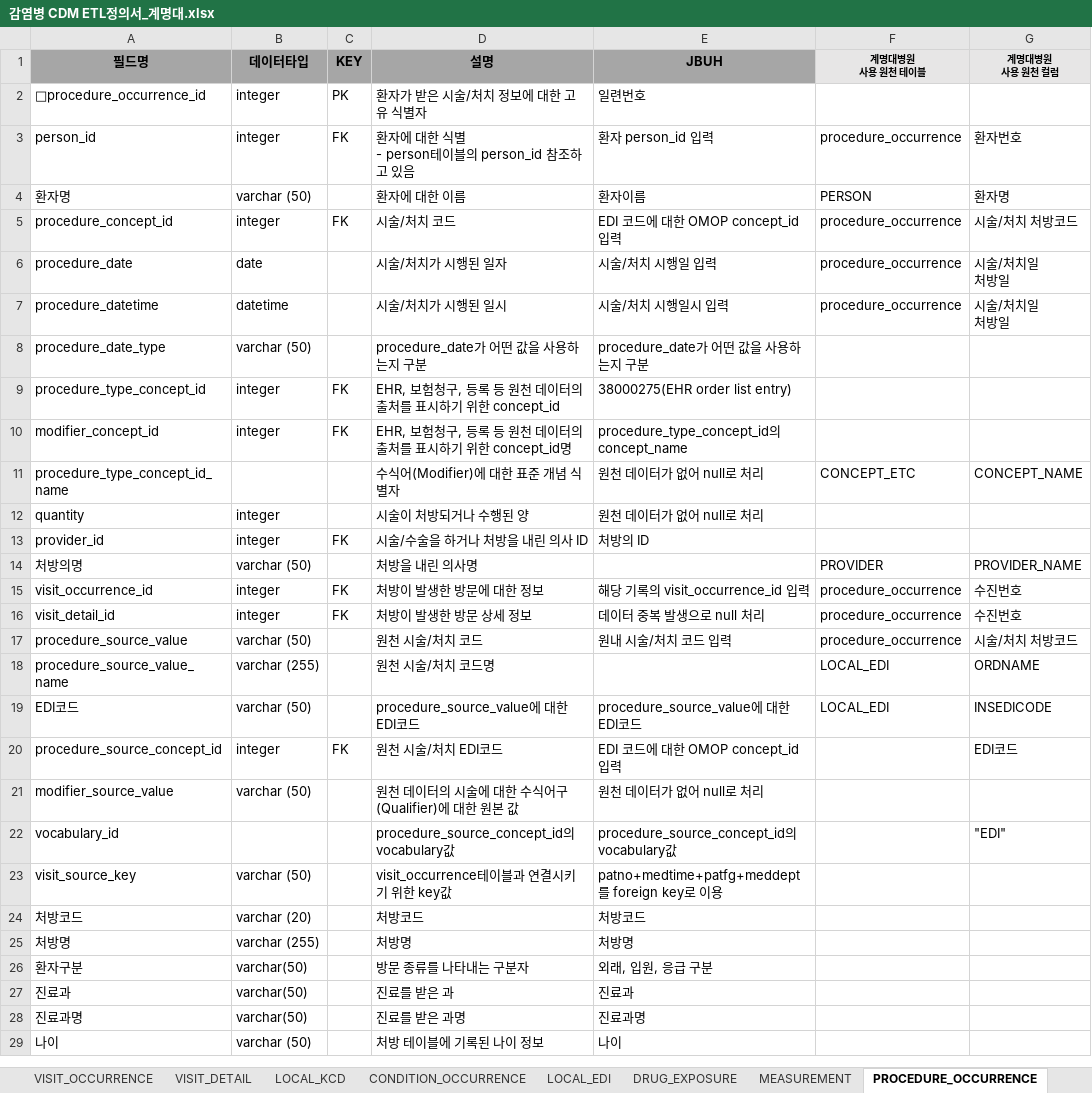
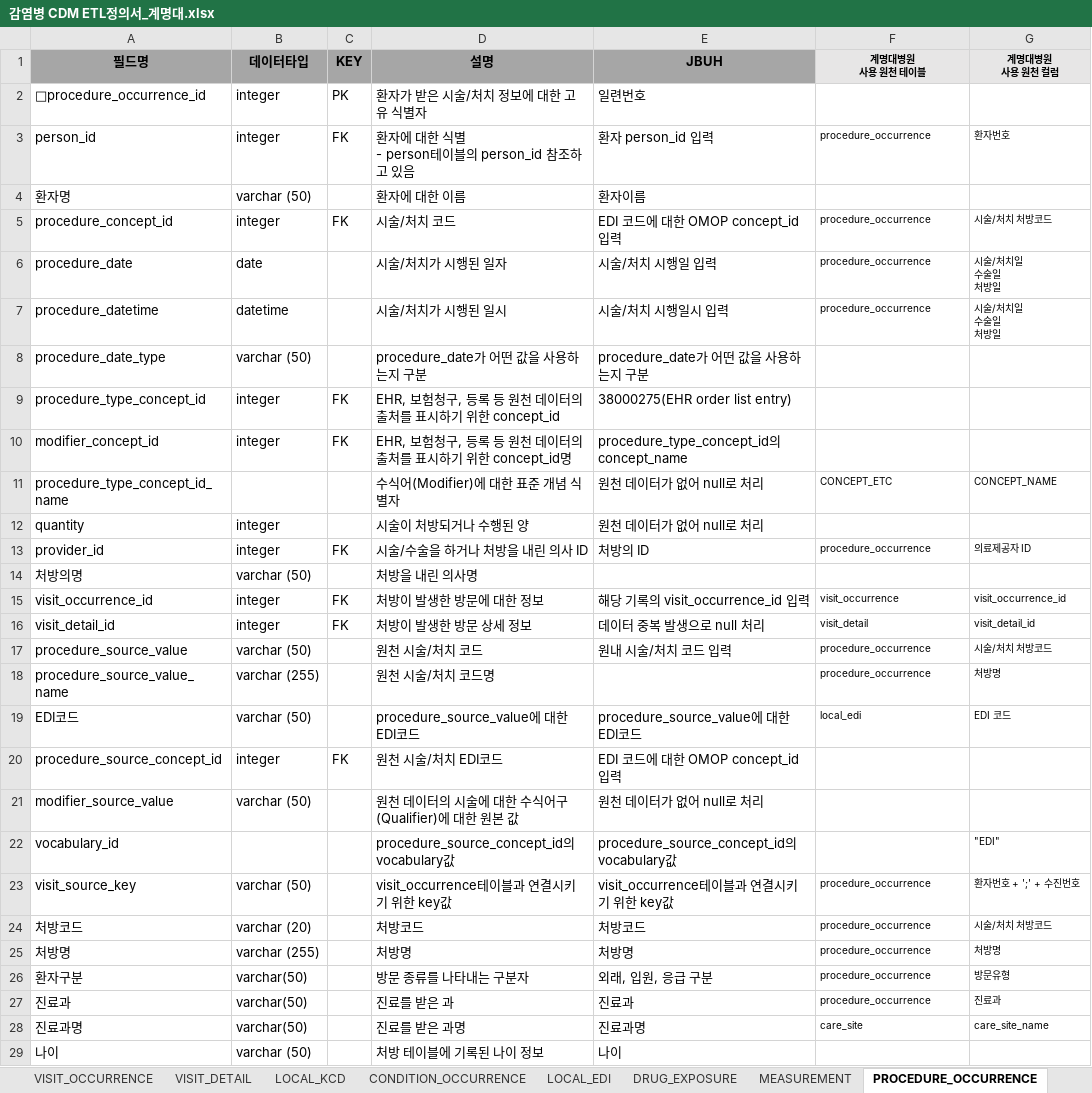
Before and after one commit to simsang1l/Infectious_CDM, an Excel workbook: DSMC/감염병 CDM ETL정의서_계명대.xlsx, sheet PROCEDURE_OCCURRENCE, drawn as a sheet; only a part is shown; values as stored, in another font and other column widths than the file's, no borders; ↵ is a line break in a cell; the diff covers the shown part only; the diff names each change by its address in the sheet, - before the commit and + after, or states it on an @@ line.

```diff
--- a/DSMC/감염병 CDM ETL정의서_계명대.xlsx (sheet PROCEDURE_OCCURRENCE)
+++ b/DSMC/감염병 CDM ETL정의서_계명대.xlsx (sheet PROCEDURE_OCCURRENCE)
@@ F3:G3 text size: smaller @@
-F4 (계명대병원 사용 원천 테이블): PERSON
+F4 (계명대병원 사용 원천 테이블): (empty)
-G4 (계명대병원 사용 원천 컬럼): 환자명
+G4 (계명대병원 사용 원천 컬럼): (empty)
@@ F5:G7 text size: smaller @@
-G6:G7 (계명대병원 사용 원천 컬럼): 시술/처치일 ↵ 처방일
+G6:G7 (계명대병원 사용 원천 컬럼): 시술/처치일 ↵ 수술일 ↵ 처방일
@@ F11:G11 text size: smaller @@
-F13 (계명대병원 사용 원천 테이블): (empty)
+F13 (계명대병원 사용 원천 테이블): procedure_occurrence
-G13 (계명대병원 사용 원천 컬럼): (empty)
+G13 (계명대병원 사용 원천 컬럼): 의료제공자 ID
-F14 (계명대병원 사용 원천 테이블): PROVIDER
+F14 (계명대병원 사용 원천 테이블): (empty)
-G14 (계명대병원 사용 원천 컬럼): PROVIDER_NAME
+G14 (계명대병원 사용 원천 컬럼): (empty)
-F15 (계명대병원 사용 원천 테이블): procedure_occurrence
+F15 (계명대병원 사용 원천 테이블): visit_occurrence
@@ F15:G19 text size: smaller @@
-G15 (계명대병원 사용 원천 컬럼): 수진번호
+G15 (계명대병원 사용 원천 컬럼): visit_occurrence_id
-F16 (계명대병원 사용 원천 테이블): procedure_occurrence
+F16 (계명대병원 사용 원천 테이블): visit_detail
-G16 (계명대병원 사용 원천 컬럼): 수진번호
+G16 (계명대병원 사용 원천 컬럼): visit_detail_id
-F18 (계명대병원 사용 원천 테이블): LOCAL_EDI
+F18 (계명대병원 사용 원천 테이블): procedure_occurrence
-G18 (계명대병원 사용 원천 컬럼): ORDNAME
+G18 (계명대병원 사용 원천 컬럼): 처방명
-F19 (계명대병원 사용 원천 테이블): LOCAL_EDI
+F19 (계명대병원 사용 원천 테이블): local_edi
-G19 (계명대병원 사용 원천 컬럼): INSEDICODE
+G19 (계명대병원 사용 원천 컬럼): EDI 코드
-G20 (계명대병원 사용 원천 컬럼): EDI코드
+G20 (계명대병원 사용 원천 컬럼): (empty)
@@ G22 text size: smaller @@
-E23 (JBUH): patno+medtime+patfg+meddept를 foreign key로 이용
+E23 (JBUH): visit_occurrence테이블과 연결시키기 위한 key값
-F23:F27 (계명대병원 사용 원천 테이블): (empty)
+F23:F27 (계명대병원 사용 원천 테이블): procedure_occurrence
-G23 (계명대병원 사용 원천 컬럼): (empty)
+G23 (계명대병원 사용 원천 컬럼): 환자번호 + ';' + 수진번호
-G24 (계명대병원 사용 원천 컬럼): (empty)
+G24 (계명대병원 사용 원천 컬럼): 시술/처치 처방코드
-G25 (계명대병원 사용 원천 컬럼): (empty)
+G25 (계명대병원 사용 원천 컬럼): 처방명
-G26 (계명대병원 사용 원천 컬럼): (empty)
+G26 (계명대병원 사용 원천 컬럼): 방문유형
-G27 (계명대병원 사용 원천 컬럼): (empty)
+G27 (계명대병원 사용 원천 컬럼): 진료과
-F28 (계명대병원 사용 원천 테이블): (empty)
+F28 (계명대병원 사용 원천 테이블): care_site
-G28 (계명대병원 사용 원천 컬럼): (empty)
+G28 (계명대병원 사용 원천 컬럼): care_site_name
```
Also changed, not shown: 6 edited cells elsewhere in this sheet, sheet MEASUREMENT, sheet LOCAL_EDI, sheet DRUG_EXPOSURE, sheet LOCAL_KCD, sheet CONDITION_OCCURRENCE, sheet VISIT_DETAIL, 2 more sheets, 6 other files.
